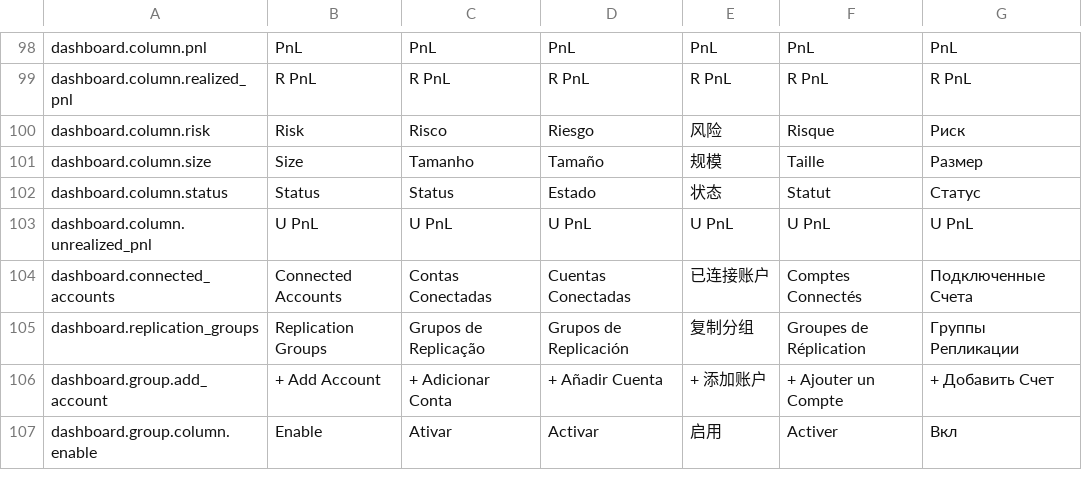
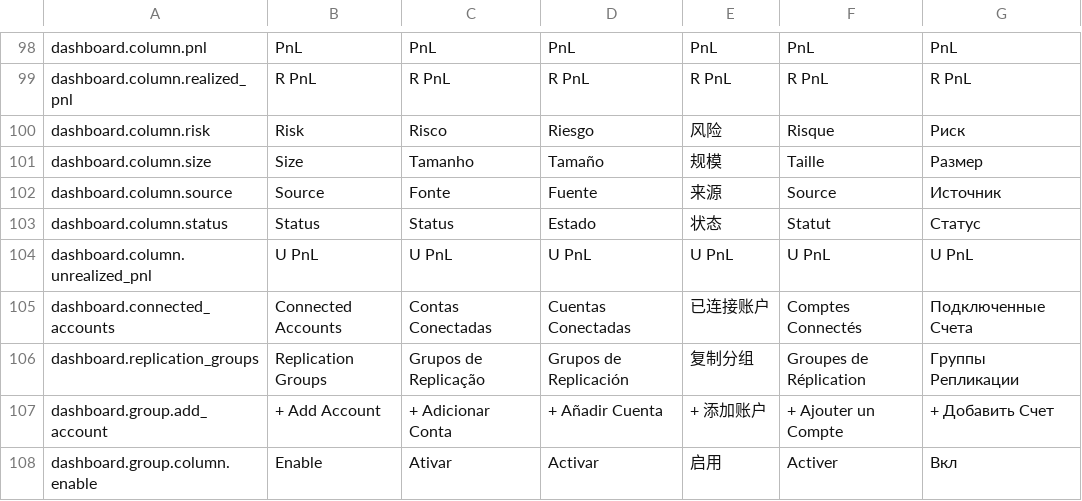
Before and after one commit to GlitchTrader/glitch, a TSV file: ninjatrader/Glitch/AddOns/GlitchAddOn/Resources/Localization.tsv, drawn as a sheet; only a part is shown, gaps mark what is left out.

```diff
--- a/ninjatrader/Glitch/AddOns/GlitchAddOn/Resources/Localization.tsv
+++ b/ninjatrader/Glitch/AddOns/GlitchAddOn/Resources/Localization.tsv
@@ -101,2 +101,3 @@ dashboard.column.risk	Risk	Risco	Riesgo	风险	Risque	Риск
 dashboard.column.size	Size	Tamanho	Tamaño	规模	Taille	Размер
+dashboard.column.source	Source	Fonte	Fuente	来源	Source	Источник
 dashboard.column.status	Status	Status	Estado	状态	Statut	Статус
```
Also changed, not shown: 6 other files.
